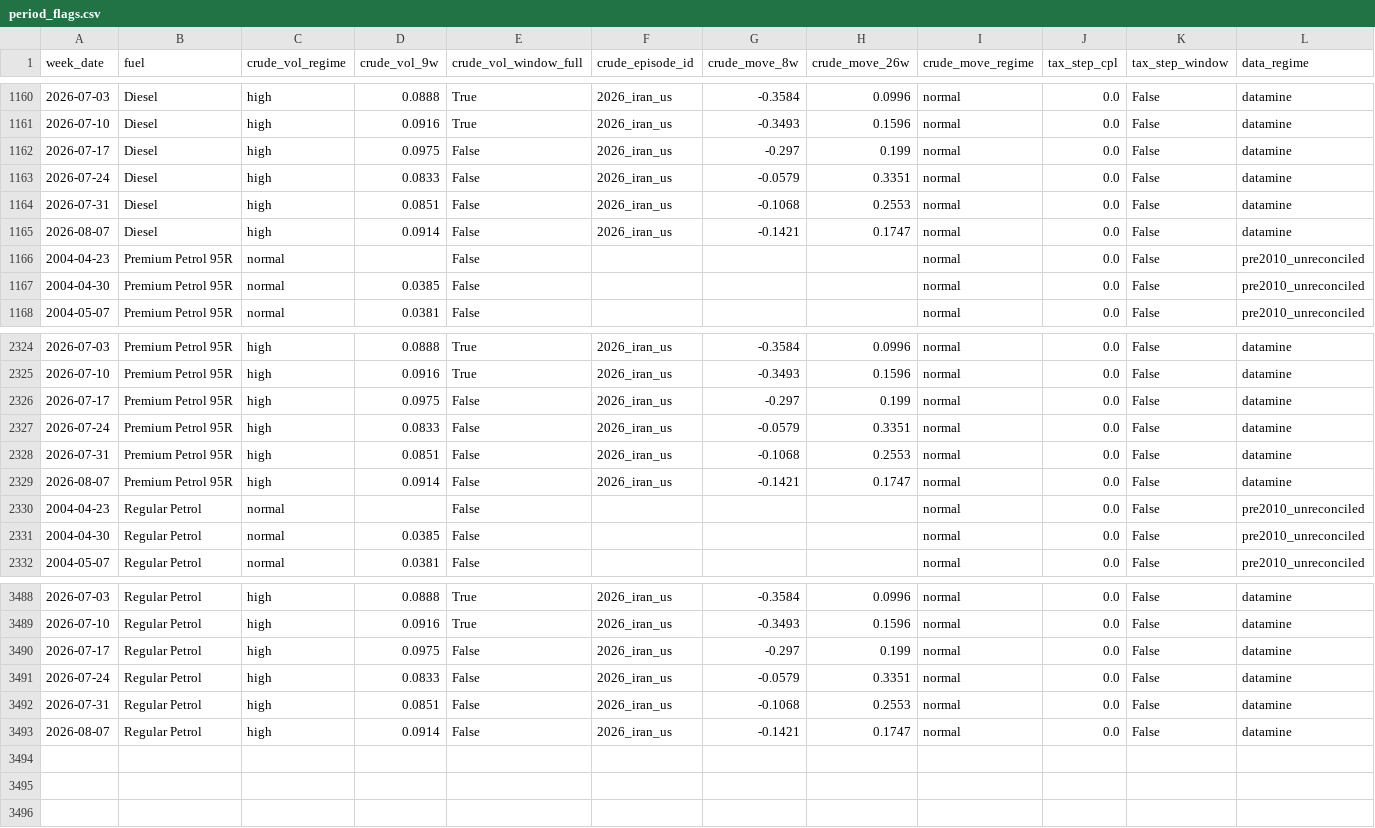
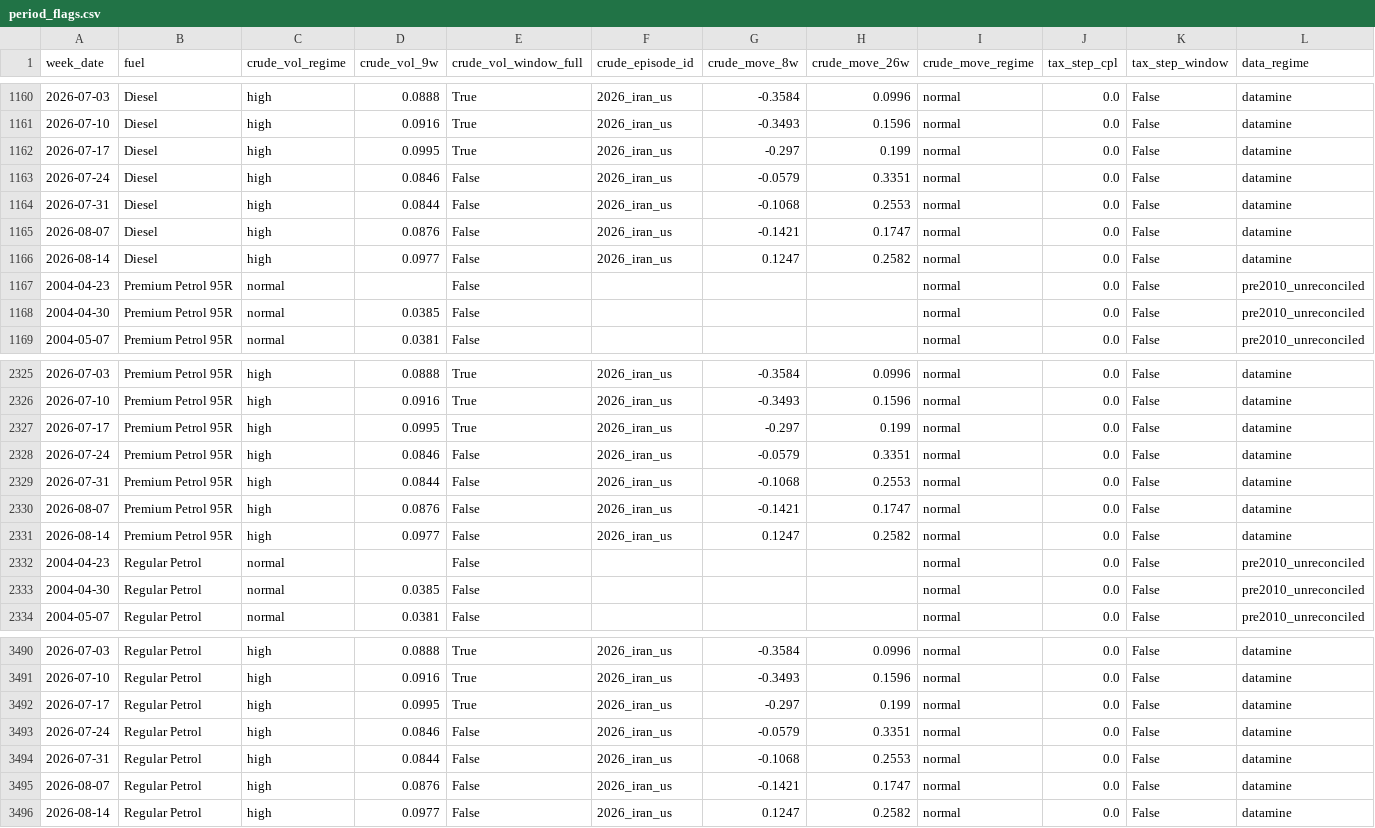
Before and after one commit to AndRayFS/nz-fuel-price-azure-fabric, a CSV file: seeds/period_flags.csv, drawn as a sheet; only a part is shown, gaps mark what is left out; addresses are those after the commit; rows hold the shown columns only; the diff names each change by its address in the sheet, - before the commit and + after, or states it on an @@ line.

```diff
--- a/seeds/period_flags.csv
+++ b/seeds/period_flags.csv
-D1162 (crude_vol_9w): 0.0975
+D1162 (crude_vol_9w): 0.0995
-E1162 (crude_vol_window_full): False
+E1162 (crude_vol_window_full): True
-D1163 (crude_vol_9w): 0.0833
+D1163 (crude_vol_9w): 0.0846
-D1164 (crude_vol_9w): 0.0851
+D1164 (crude_vol_9w): 0.0844
-D1165 (crude_vol_9w): 0.0914
+D1165 (crude_vol_9w): 0.0876
+row 1166: 2026-08-14 | Diesel | high | 0.0977 | False | 2026_iran_us | 0.1247 | 0.2582 | normal | 0.0 | False | datamine
-D2327 (crude_vol_9w): 0.0975
+D2327 (crude_vol_9w): 0.0995
-E2327 (crude_vol_window_full): False
+E2327 (crude_vol_window_full): True
-D2328 (crude_vol_9w): 0.0833
+D2328 (crude_vol_9w): 0.0846
-D2329 (crude_vol_9w): 0.0851
+D2329 (crude_vol_9w): 0.0844
-D2330 (crude_vol_9w): 0.0914
+D2330 (crude_vol_9w): 0.0876
+row 2331: 2026-08-14 | Premium Petrol 95R | high | 0.0977 | False | 2026_iran_us | 0.1247 | 0.2582 | normal | 0.0 | False | datamine
-D3492 (crude_vol_9w): 0.0975
+D3492 (crude_vol_9w): 0.0995
-E3492 (crude_vol_window_full): False
+E3492 (crude_vol_window_full): True
-D3493 (crude_vol_9w): 0.0833
+D3493 (crude_vol_9w): 0.0846
-D3494 (crude_vol_9w): 0.0851
+D3494 (crude_vol_9w): 0.0844
-D3495 (crude_vol_9w): 0.0914
+D3495 (crude_vol_9w): 0.0876
+row 3496: 2026-08-14 | Regular Petrol | high | 0.0977 | False | 2026_iran_us | 0.1247 | 0.2582 | normal | 0.0 | False | datamine
```
Also changed, not shown: research/data/backtest_results.csv, research/data/panel_weekly.csv, 1 other file.
